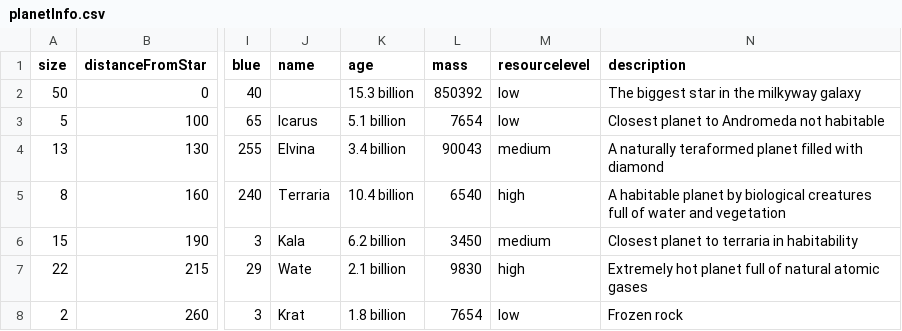
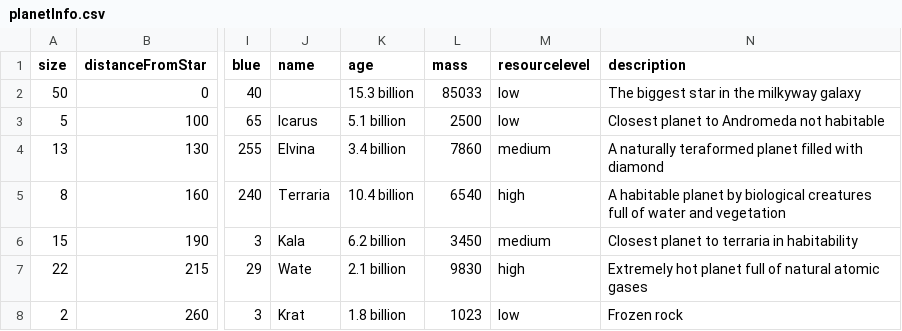
Before and after one commit to EvgenyTimoshin/OOP_Assignemnt1_Year2, a CSV file: data/planetInfo.csv, drawn as a sheet; only a part is shown, gaps mark what is left out; the diff names each change by its address in the sheet, - before the commit and + after, or states it on an @@ line.

```diff
--- a/data/planetInfo.csv
+++ b/data/planetInfo.csv
-L2 (mass): 850392
+L2 (mass): 85033
-L3 (mass): 7654
+L3 (mass): 2500
-L4 (mass): 90043
+L4 (mass): 7860
-L8 (mass): 7654
+L8 (mass): 1023
```
Also changed, not shown: 3 other files.
